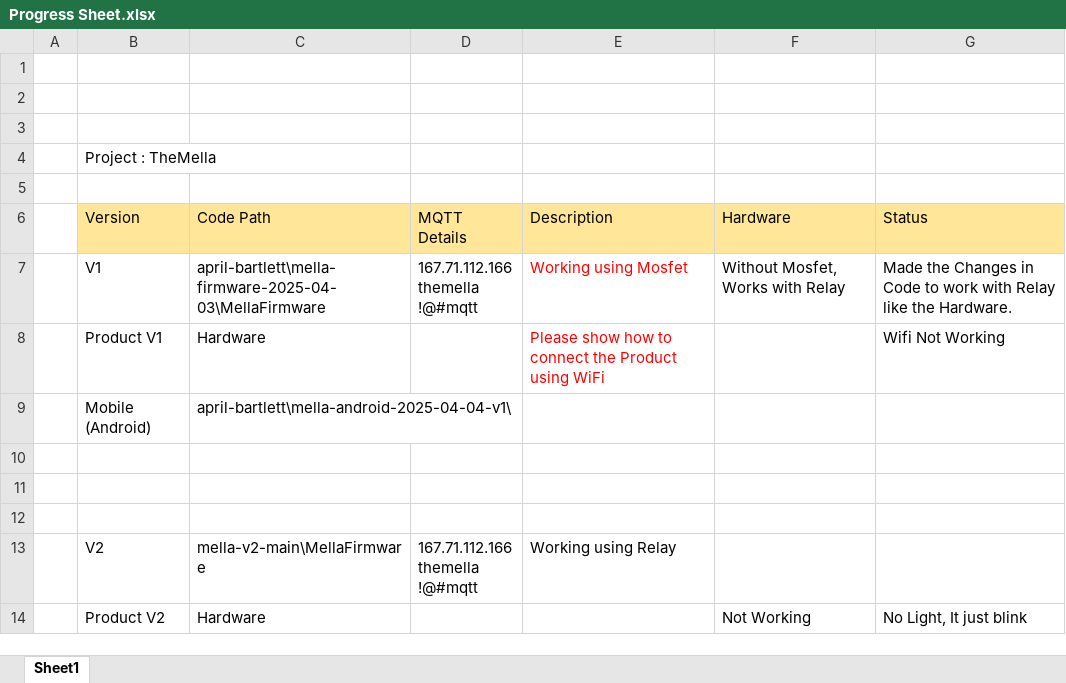
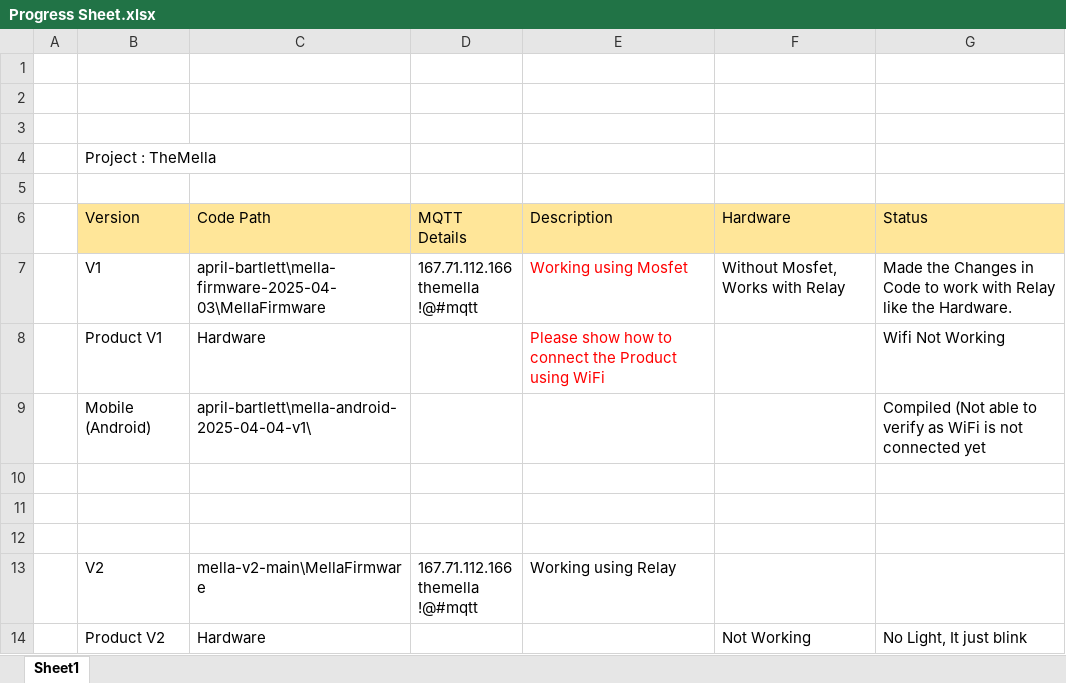
Before and after one commit to NetzOptimize-Inc/Mella, an Excel workbook: documentation/Progress Sheet.xlsx, sheet Sheet1, drawn as a sheet; values as stored, in another font and other column widths than the file's, no borders; the diff names each change by its address in the sheet, - before the commit and + after, or states it on an @@ line.

Commit message:
Added some notes in Documentation
Added some notes in Documentation

```diff
--- a/documentation/Progress Sheet.xlsx (sheet Sheet1)
+++ b/documentation/Progress Sheet.xlsx (sheet Sheet1)
-G9 (Status): (empty)
+G9 (Status): Compiled (Not able to verify as WiFi is not connected yet
```
Also changed, not shown: 1 other file.
